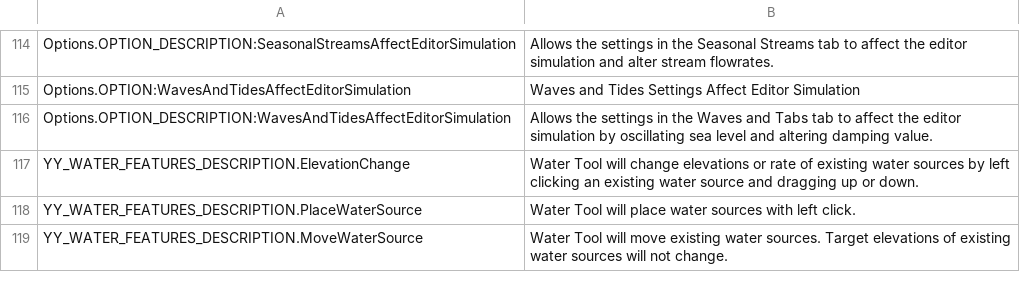
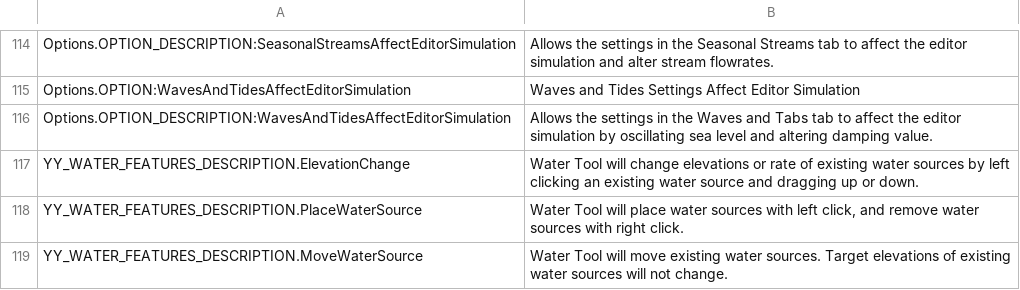
Before and after one commit to yenyang/Water_Features, a CSV file: Water_Features/l10n/en-US.csv, drawn as a sheet; only a part is shown, gaps mark what is left out.

Commit message:
made deleting only in tool mode placing, bursted custom water tool

```diff
--- a/Water_Features/l10n/en-US.csv
+++ b/Water_Features/l10n/en-US.csv
@@ -117,3 +117,3 @@ Options.OPTION_DESCRIPTION:WavesAndTidesAffectEditorSimulation,"Allows the setti
 YY_WATER_FEATURES_DESCRIPTION.ElevationChange,"Water Tool will change elevations or rate of existing water sources by left clicking an existing water source and dragging up or down."
-YY_WATER_FEATURES_DESCRIPTION.PlaceWaterSource,"Water Tool will place water sources with left click."
+YY_WATER_FEATURES_DESCRIPTION.PlaceWaterSource,"Water Tool will place water sources with left click, and remove water sources with right click."
 YY_WATER_FEATURES_DESCRIPTION.MoveWaterSource,"Water Tool will move existing water sources. Target elevations of existing water sources will not change."
```
Also changed, not shown: 4 other files.
